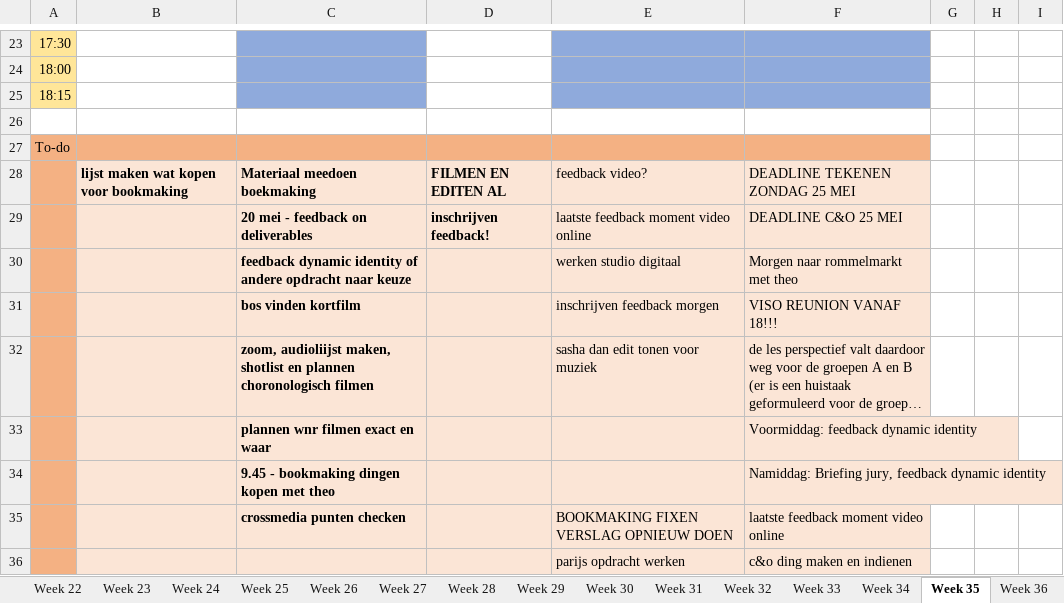
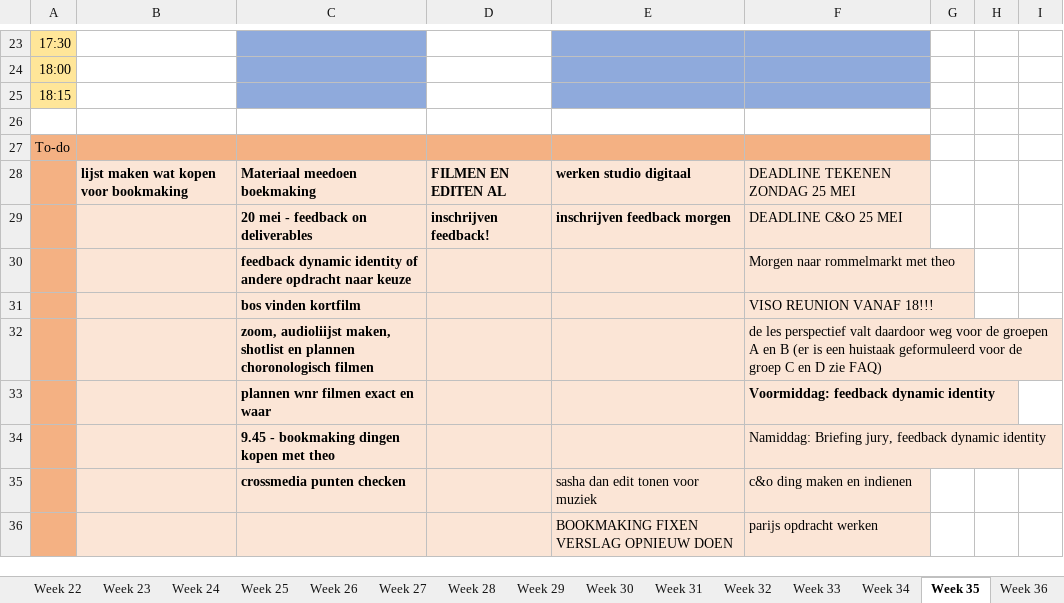
Before and after one commit to ninjahisser/LUCA-2, an Excel workbook: uurrooster.xlsx, sheet Week 35, drawn as a sheet; only a part is shown, gaps mark what is left out; long unchanged cells end in …; values as stored, in another font and other column widths than the file's, no borders; conditional formats not drawn; removed rows and columns are numbered as before the commit, all else as after; the diff names each change by its address in the sheet, - before the commit and + after, or states it on an @@ line.

Commit message:
update

```diff
--- a/uurrooster.xlsx (sheet Week 35)
+++ b/uurrooster.xlsx (sheet Week 35)
-E28: feedback video?
+E28: werken studio digitaal
-E28:E29 bold: off
+E28:E29 bold: on
-E29: laatste feedback moment video online
+E29: inschrijven feedback morgen
-E30: werken studio digitaal
+E30: (empty)
-E31: inschrijven feedback morgen
+E31: (empty)
-E32: sasha dan edit tonen voor muziek
+E32: (empty)
-F33 bold: off
+F33 bold: on
-row 35:  |  | crossmedia punten checken |  | BOOKMAKING FIXEN VERSLAG OPNIEUW DOEN | laatste feedback moment video online
-row 36:  |  |  |  | parijs opdracht werken | c&o ding maken en indienen
+row 35:  |  | crossmedia punten checken |  | sasha dan edit tonen voor muziek | c&o ding maken en indienen
+row 36:  |  |  |  | BOOKMAKING FIXEN VERSLAG OPNIEUW DOEN | parijs opdracht werken
```
